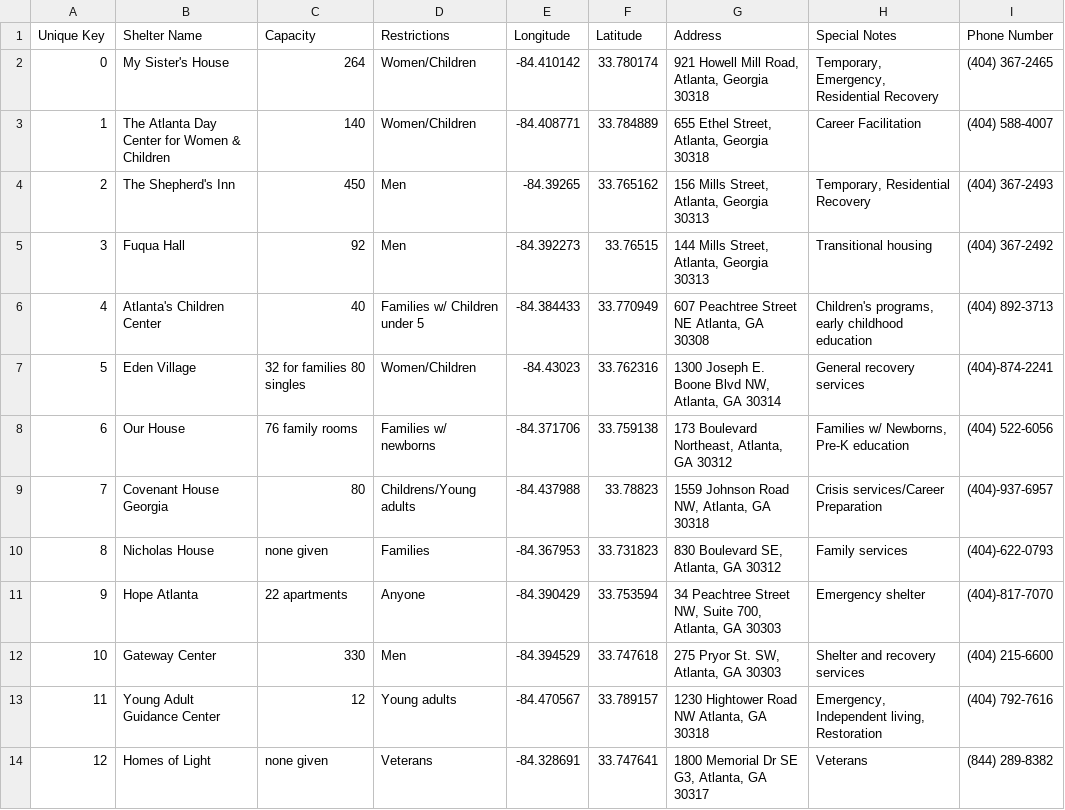
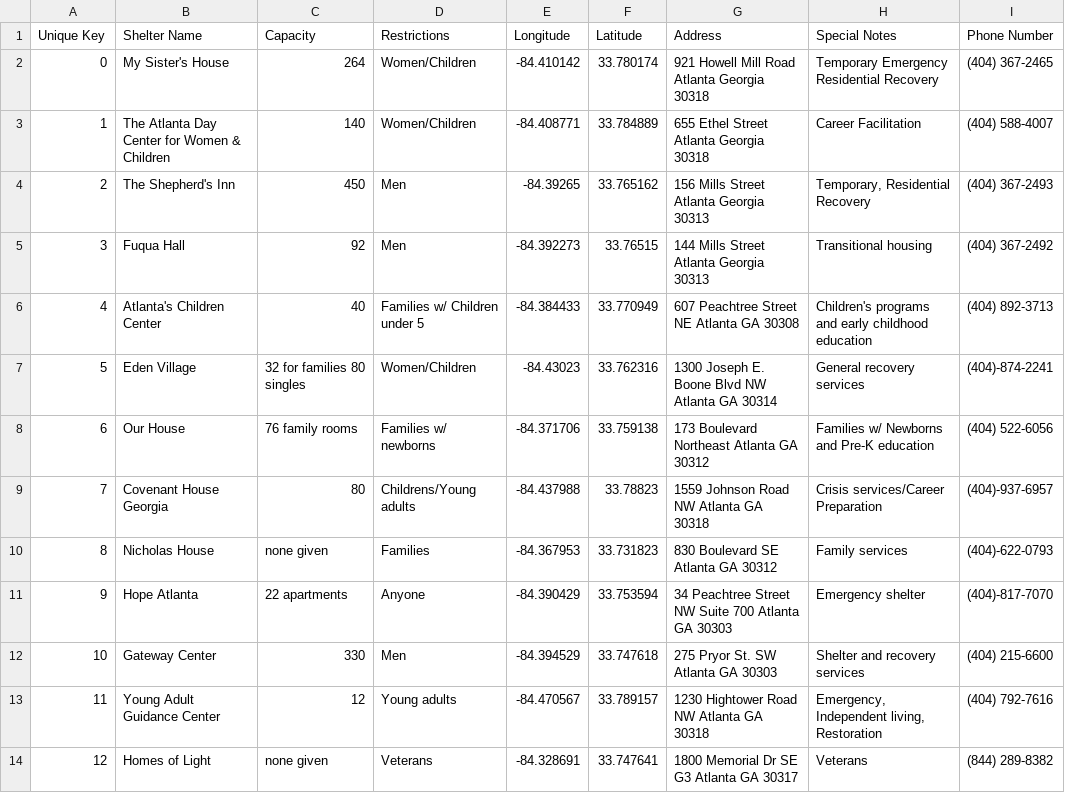
Before and after one commit to jmeyers35/BuzzShelter, a CSV file: app/src/main/res/raw/shelters.csv, drawn as a sheet.

```diff
--- a/app/src/main/res/raw/shelters.csv
+++ b/app/src/main/res/raw/shelters.csv
@@ -1,14 +1,14 @@
 Unique Key,Shelter Name,Capacity,Restrictions,Longitude ,Latitude ,Address,Special Notes,Phone Number
-0,My Sister's House,264,Women/Children,-84.410142,33.780174,"921 Howell Mill Road, Atlanta, Georgia 30318","Temporary, Emergency, Residential Recovery",(404) 367-2465
-1,The Atlanta Day Center for Women & Children,140,Women/Children,-84.408771,33.784889,"655 Ethel Street, Atlanta, Georgia 30318",Career Facilitation,(404) 588-4007
-2,The Shepherd's Inn,450,Men,-84.39265,33.765162,"156 Mills Street, Atlanta, Georgia 30313","Temporary, Residential Recovery",(404) 367-2493
-3,Fuqua Hall,92,Men,-84.392273,33.76515,"144 Mills Street, Atlanta, Georgia 30313",Transitional housing,(404) 367-2492
-4,Atlanta's Children Center,40,Families w/ Children under 5,-84.384433,33.770949,"607 Peachtree Street NE Atlanta, GA 30308","Children's programs, early childhood education",(404) 892-3713
-5,Eden Village ,"32 for families 80 singles",Women/Children,-84.43023,33.762316,"1300 Joseph E. Boone Blvd NW, Atlanta, GA 30314",General recovery services,(404)-874-2241
-6,Our House ,76 family rooms ,Families w/ newborns ,-84.371706,33.759138,"173 Boulevard Northeast, Atlanta, GA 30312","Families w/ Newborns, Pre-K education",(404) 522-6056
-7,Covenant House Georgia ,80,Childrens/Young adults ,-84.437988,33.78823,"1559 Johnson Road NW, Atlanta, GA 30318",Crisis services/Career Preparation,(404)-937-6957
-8,Nicholas House,none given,Families ,-84.367953,33.731823,"830 Boulevard SE, Atlanta, GA 30312",Family services ,(404)-622-0793
-9,Hope Atlanta ,22 apartments,Anyone ,-84.390429,33.753594,"34 Peachtree Street NW, Suite 700, Atlanta, GA 30303",Emergency shelter ,(404)-817-7070
-10,Gateway Center,330,Men,-84.394529,33.747618,"275 Pryor St. SW, Atlanta, GA 30303",Shelter and recovery services ,(404) 215-6600
-11,Young Adult Guidance Center ,12,Young adults ,-84.470567,33.789157,"1230 Hightower Road NW Atlanta, GA 30318","Emergency, Independent living, Restoration ",(404) 792-7616
-12,Homes of Light ,none given,Veterans ,-84.328691,33.747641,"1800 Memorial Dr SE G3, Atlanta, GA 30317",Veterans ,(844) 289-8382
+0,My Sister's House,264,Women/Children,-84.410142,33.780174,"921 Howell Mill Road Atlanta Georgia 30318","Temporary Emergency Residential Recovery",(404) 367-2465
+1,The Atlanta Day Center for Women & Children,140,Women/Children,-84.408771,33.784889,"655 Ethel Street Atlanta Georgia 30318",Career Facilitation,(404) 588-4007
+2,The Shepherd's Inn,450,Men,-84.39265,33.765162,"156 Mills Street Atlanta Georgia 30313","Temporary, Residential Recovery",(404) 367-2493
+3,Fuqua Hall,92,Men,-84.392273,33.76515,"144 Mills Street Atlanta Georgia 30313",Transitional housing,(404) 367-2492
+4,Atlanta's Children Center,40,Families w/ Children under 5,-84.384433,33.770949,"607 Peachtree Street NE Atlanta GA 30308","Children's programs and early childhood education",(404) 892-3713
+5,Eden Village ,"32 for families 80 singles",Women/Children,-84.43023,33.762316,"1300 Joseph E. Boone Blvd NW Atlanta GA 30314",General recovery services,(404)-874-2241
+6,Our House ,76 family rooms ,Families w/ newborns ,-84.371706,33.759138,"173 Boulevard Northeast Atlanta GA 30312","Families w/ Newborns and Pre-K education",(404) 522-6056
+7,Covenant House Georgia ,80,Childrens/Young adults ,-84.437988,33.78823,"1559 Johnson Road NW Atlanta GA 30318",Crisis services/Career Preparation,(404)-937-6957
+8,Nicholas House,none given,Families ,-84.367953,33.731823,"830 Boulevard SE Atlanta GA 30312",Family services ,(404)-622-0793
+9,Hope Atlanta ,22 apartments,Anyone ,-84.390429,33.753594,"34 Peachtree Street NW Suite 700 Atlanta GA 30303",Emergency shelter ,(404)-817-7070
+10,Gateway Center,330,Men,-84.394529,33.747618,"275 Pryor St. SW Atlanta GA 30303",Shelter and recovery services ,(404) 215-6600
+11,Young Adult Guidance Center ,12,Young adults ,-84.470567,33.789157,"1230 Hightower Road NW Atlanta GA 30318","Emergency, Independent living, Restoration ",(404) 792-7616
+12,Homes of Light ,none given,Veterans ,-84.328691,33.747641,"1800 Memorial Dr SE G3 Atlanta GA 30317",Veterans ,(844) 289-8382
```
Also changed, not shown: 7 other files.
